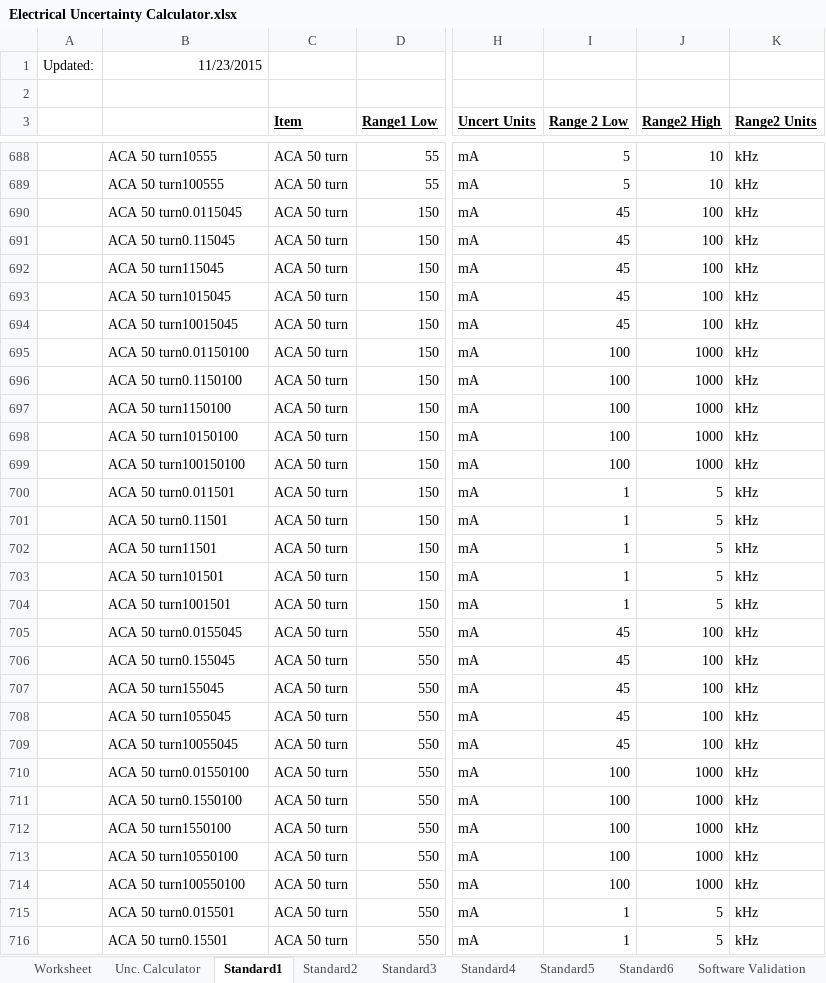
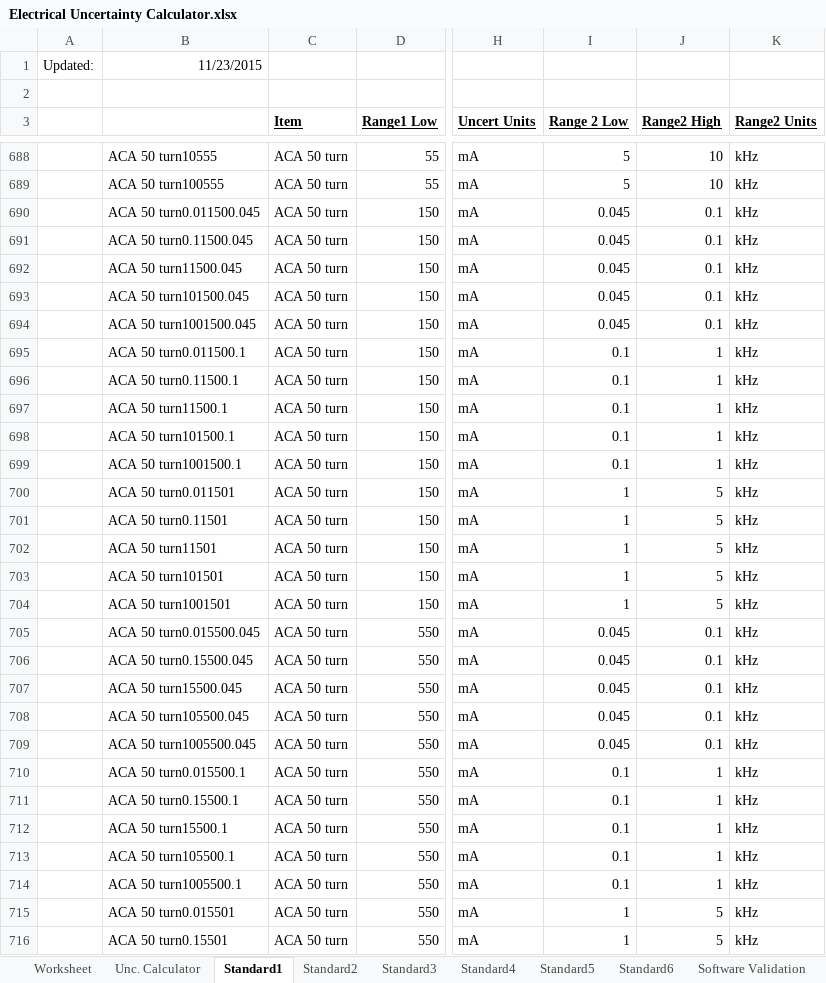
Before and after one commit to Johnson-Gage-Inspection-Inc/xl-Electrical-Workbook, an Excel workbook: Electrical Uncertainty Calculator.xlsx, sheet Standard1, drawn as a sheet; only a part is shown, gaps mark what is left out; values as stored, in another font and other column widths than the file's, no borders; the diff covers the shown part only; the diff names each change by its address in the sheet, - before the commit and + after, or states it on an @@ line.

```diff
--- a/Electrical Uncertainty Calculator.xlsx (sheet Standard1)
+++ b/Electrical Uncertainty Calculator.xlsx (sheet Standard1)
-B690: ACA 50 turn0.0115045
+B690: ACA 50 turn0.011500.045
-I690:I694 (Range 2 Low): 45
+I690:I694 (Range 2 Low): 0.045
-J690:J694 (Range2 High): 100
+J690:J694 (Range2 High): 0.1
-B691: ACA 50 turn0.115045
+B691: ACA 50 turn0.11500.045
-B692: ACA 50 turn115045
+B692: ACA 50 turn11500.045
-B693: ACA 50 turn1015045
+B693: ACA 50 turn101500.045
-B694: ACA 50 turn10015045
+B694: ACA 50 turn1001500.045
-B695: ACA 50 turn0.01150100
+B695: ACA 50 turn0.011500.1
-I695:I699 (Range 2 Low): 100
+I695:I699 (Range 2 Low): 0.1
-J695:J699 (Range2 High): 1000
+J695:J699 (Range2 High): 1
-B696: ACA 50 turn0.1150100
+B696: ACA 50 turn0.11500.1
-B697: ACA 50 turn1150100
+B697: ACA 50 turn11500.1
-B698: ACA 50 turn10150100
+B698: ACA 50 turn101500.1
-B699: ACA 50 turn100150100
+B699: ACA 50 turn1001500.1
-B705: ACA 50 turn0.0155045
+B705: ACA 50 turn0.015500.045
-I705:I709 (Range 2 Low): 45
+I705:I709 (Range 2 Low): 0.045
-J705:J709 (Range2 High): 100
+J705:J709 (Range2 High): 0.1
-B706: ACA 50 turn0.155045
+B706: ACA 50 turn0.15500.045
-B707: ACA 50 turn155045
+B707: ACA 50 turn15500.045
-B708: ACA 50 turn1055045
+B708: ACA 50 turn105500.045
-B709: ACA 50 turn10055045
+B709: ACA 50 turn1005500.045
-B710: ACA 50 turn0.01550100
+B710: ACA 50 turn0.015500.1
-I710:I714 (Range 2 Low): 100
+I710:I714 (Range 2 Low): 0.1
-J710:J714 (Range2 High): 1000
+J710:J714 (Range2 High): 1
-B711: ACA 50 turn0.1550100
+B711: ACA 50 turn0.15500.1
-B712: ACA 50 turn1550100
+B712: ACA 50 turn15500.1
-B713: ACA 50 turn10550100
+B713: ACA 50 turn105500.1
-B714: ACA 50 turn100550100
+B714: ACA 50 turn1005500.1
```
Also changed, not shown: 141 edited cells elsewhere in this sheet, sheet Unc. Calculator, sheet Worksheet, sheet Software Validation, formulas that keep their value.
